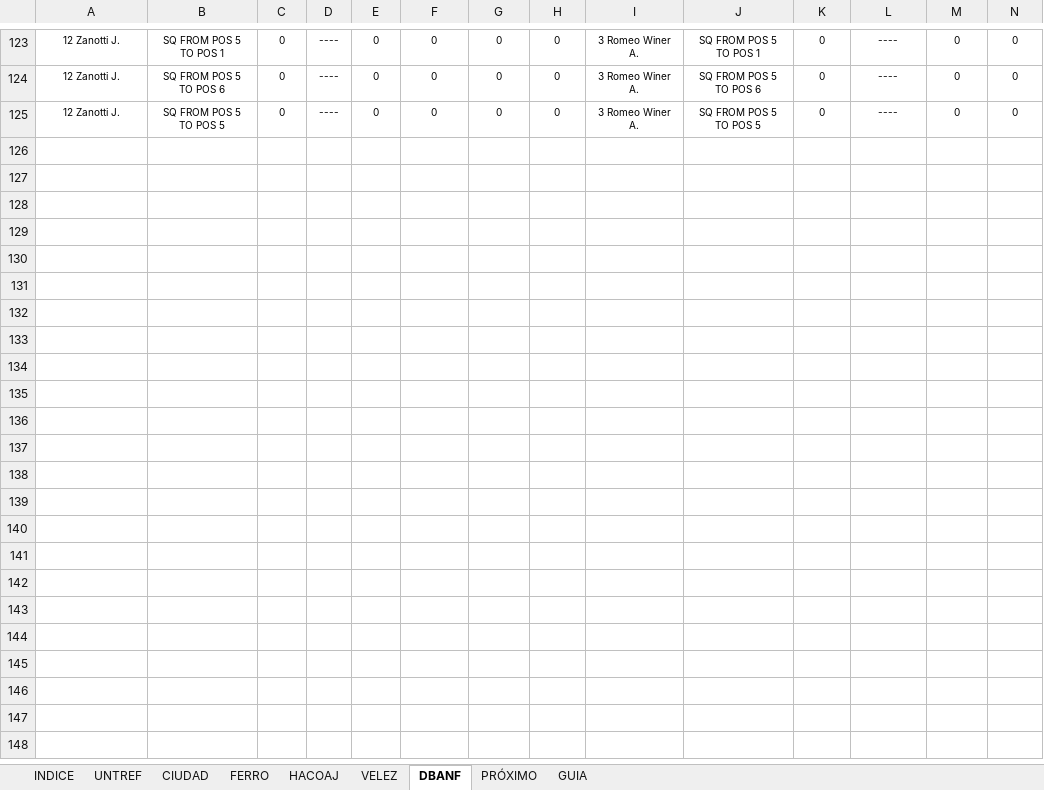
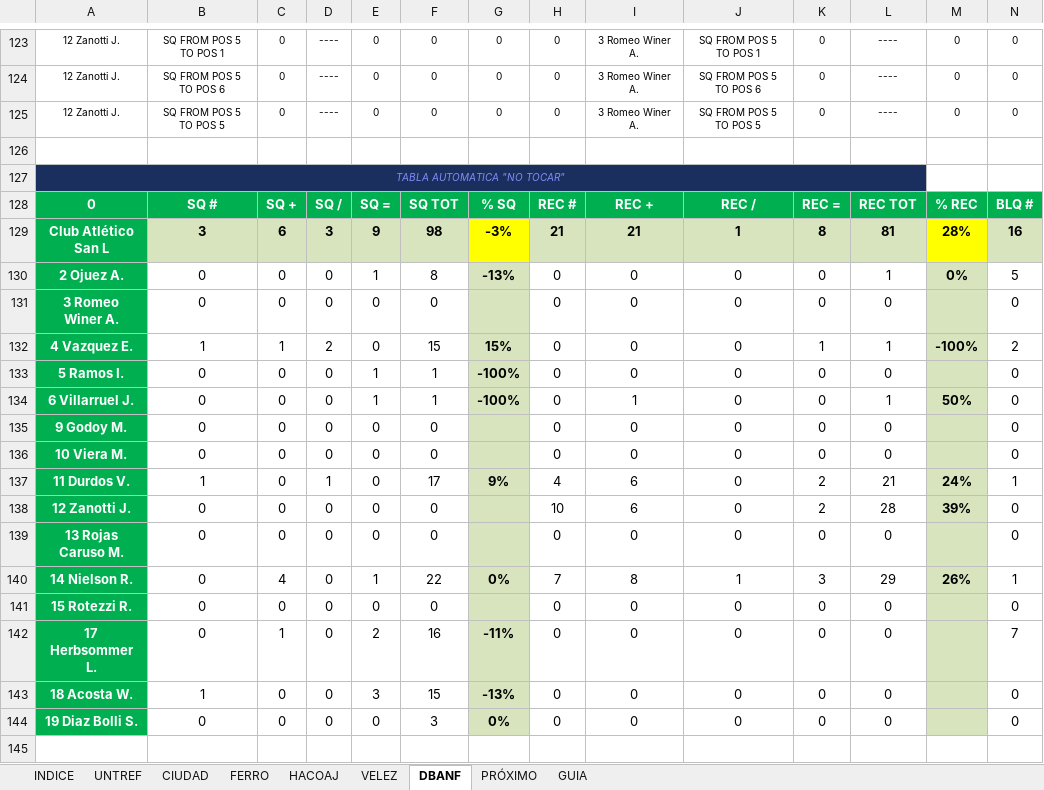
Before and after one commit to ignacioverdi/Voley-Stats, an Excel workbook: CASL_Partidos.xlsx, sheet DBANF, drawn as a sheet; only a part is shown, gaps mark what is left out; values as stored, in another font and other column widths than the file's, no borders; rows hold the shown columns only; the diff covers the shown part only; the diff names each change by its address in the sheet, - before the commit and + after, or states it on an @@ line.

```diff
--- a/CASL_Partidos.xlsx (sheet DBANF)
+++ b/CASL_Partidos.xlsx (sheet DBANF)
+row 126: (empty)
+row 127: TABLA AUTOMATICA "NO TOCAR"
+row 128: 0 | SQ # | SQ + | SQ / | SQ = | SQ TOT | % SQ | REC # | REC + | REC / | REC = | REC TOT | % REC | BLQ #
+row 129: Club Atlético San L | 3 | 6 | 3 | 9 | 98 | -3% | 21 | 21 | 1 | 8 | 81 | 28% | 16
+row 130: 2 Ojuez A. | 0 | 0 | 0 | 1 | 8 | -13% | 0 | 0 | 0 | 0 | 1 | 0% | 5
+row 131: 3 Romeo Winer A. | 0 | 0 | 0 | 0 | 0 |  | 0 | 0 | 0 | 0 | 0 |  | 0
+row 132: 4 Vazquez E. | 1 | 1 | 2 | 0 | 15 | 15% | 0 | 0 | 0 | 1 | 1 | -100% | 2
+row 133: 5 Ramos I. | 0 | 0 | 0 | 1 | 1 | -100% | 0 | 0 | 0 | 0 | 0 |  | 0
+row 134: 6 Villarruel J. | 0 | 0 | 0 | 1 | 1 | -100% | 0 | 1 | 0 | 0 | 1 | 50% | 0
+row 135: 9 Godoy M. | 0 | 0 | 0 | 0 | 0 |  | 0 | 0 | 0 | 0 | 0 |  | 0
+row 136: 10 Viera M. | 0 | 0 | 0 | 0 | 0 |  | 0 | 0 | 0 | 0 | 0 |  | 0
+row 137: 11 Durdos V. | 1 | 0 | 1 | 0 | 17 | 9% | 4 | 6 | 0 | 2 | 21 | 24% | 1
+row 138: 12 Zanotti J. | 0 | 0 | 0 | 0 | 0 |  | 10 | 6 | 0 | 2 | 28 | 39% | 0
+row 139: 13 Rojas Caruso M. | 0 | 0 | 0 | 0 | 0 |  | 0 | 0 | 0 | 0 | 0 |  | 0
+row 140: 14 Nielson R. | 0 | 4 | 0 | 1 | 22 | 0% | 7 | 8 | 1 | 3 | 29 | 26% | 1
+row 141: 15 Rotezzi R. | 0 | 0 | 0 | 0 | 0 |  | 0 | 0 | 0 | 0 | 0 |  | 0
+row 142: 17 Herbsommer L. | 0 | 1 | 0 | 2 | 16 | -11% | 0 | 0 | 0 | 0 | 0 |  | 7
+row 143: 18 Acosta W. | 1 | 0 | 0 | 3 | 15 | -13% | 0 | 0 | 0 | 0 | 0 |  | 0
+row 144: 19 Diaz Bolli S. | 0 | 0 | 0 | 0 | 3 | 0% | 0 | 0 | 0 | 0 | 0 |  | 0
+row 145: (empty)
```
Also changed, not shown: 18 added rows elsewhere in this sheet, sheet VELEZ, sheet HACOAJ, sheet UNTREF, sheet FERRO, sheet CIUDAD.
